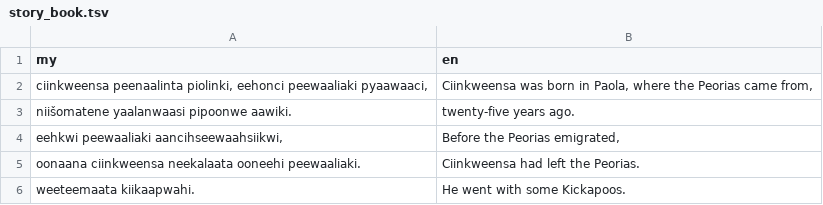
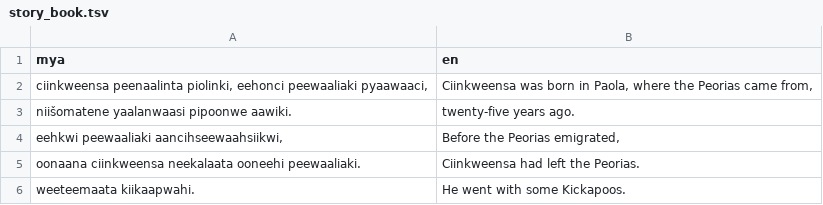
Before and after one commit to sbhunia/LinguaBridge, a TSV file: data/story_book.tsv, drawn as a sheet; only a part is shown.

```diff
--- a/data/story_book.tsv
+++ b/data/story_book.tsv
@@ -1,2 +1,2 @@
-my	en
+mya	en
 ciinkweensa peenaalinta piolinki, eehonci peewaaliaki pyaawaaci,	Ciinkweensa was born in Paola, where the Peorias came from,
```
Also changed, not shown: data/command_forms.tsv, data/sentences.tsv, 3 other files.
